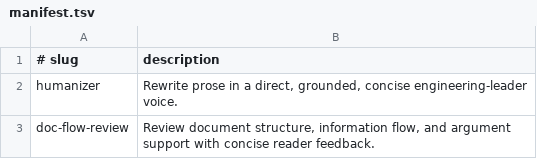
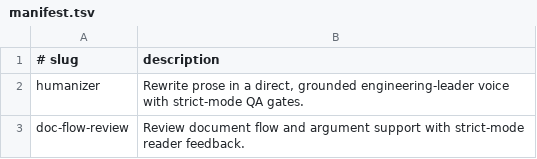
Before and after one commit to andyconley/agent-skills, a TSV file: skills/manifest.tsv, drawn as a sheet.

Commit message:
feat: harden writing skills with QA gates

```diff
--- a/skills/manifest.tsv
+++ b/skills/manifest.tsv
@@ -1,3 +1,3 @@
 # slug	description
-humanizer	Rewrite prose in a direct, grounded, concise engineering-leader voice.
-doc-flow-review	Review document structure, information flow, and argument support with concise reader feedback.
+humanizer	Rewrite prose in a direct, grounded engineering-leader voice with strict-mode QA gates.
+doc-flow-review	Review document flow and argument support with strict-mode reader feedback.
```
Also changed, not shown: 26 other files.
